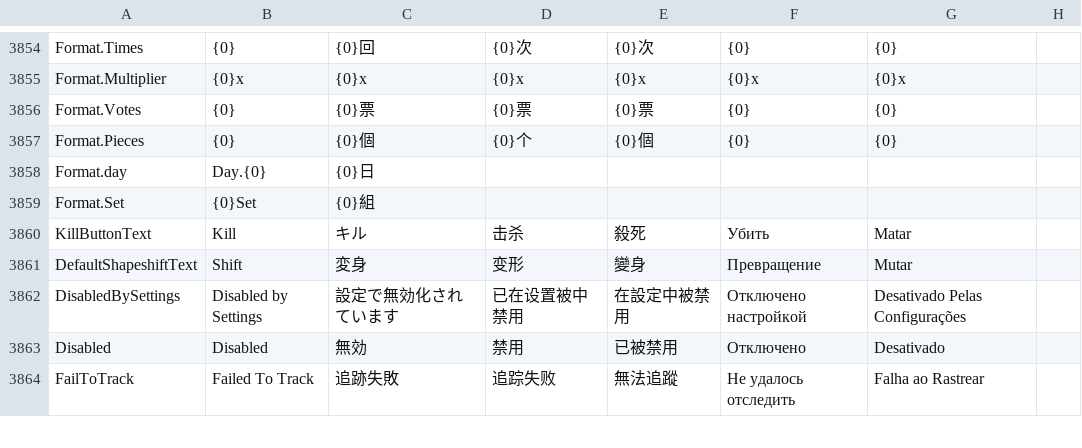
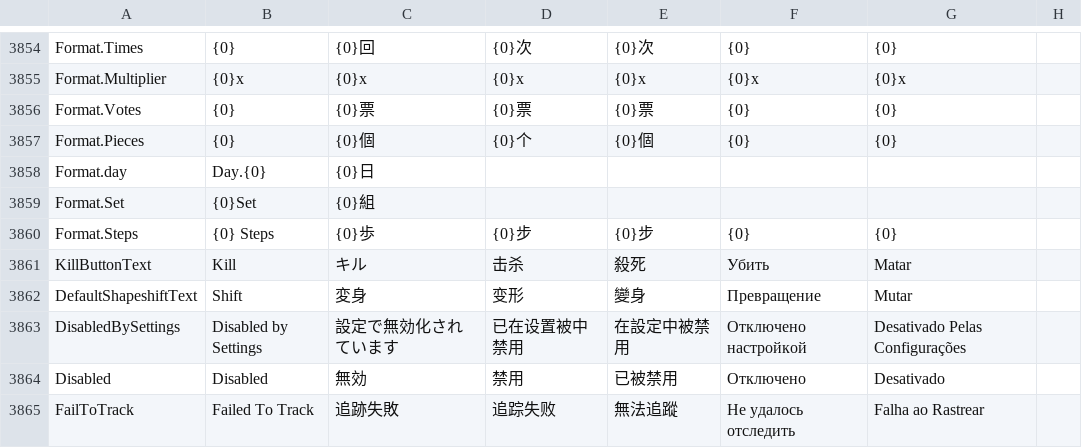
Before and after one commit to satokazoku/TownOfHost-Pko, a CSV file: Resources/string.csv, drawn as a sheet; only a part is shown, gaps mark what is left out; the diff names each change by its address in the sheet, - before the commit and + after, or states it on an @@ line.

```diff
--- a/Resources/string.csv
+++ b/Resources/string.csv
+row 3860: Format.Steps | {0} Steps | {0}歩 | {0}步 | {0}步 | {0} | {0}
```
Also changed, not shown: 9 other files.
